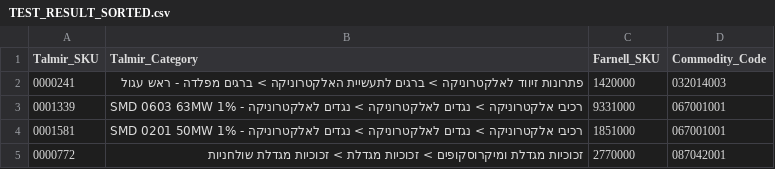
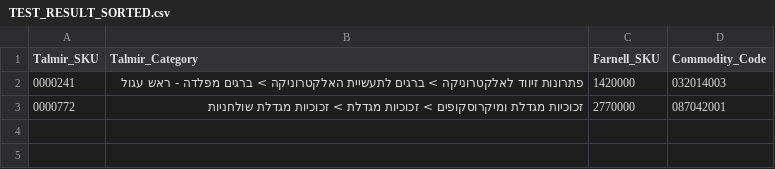
Before and after one commit to noammarco/Talmir_PIM, a CSV file: TALMIR/TEST_RESULT_SORTED.csv, drawn as a sheet; only a part is shown; the diff covers the shown part only; the diff names each change by its address in the sheet, - before the commit and + after, or states it on an @@ line.

```diff
--- a/TALMIR/TEST_RESULT_SORTED.csv
+++ b/TALMIR/TEST_RESULT_SORTED.csv
-row 3: 0001339 | רכיבי אלקטרוניקה > נגדים לאלקטרוניקה > נגדים לאלקטרוניקה - SMD 0603 63MW 1% | 9331000 | 067001001
-row 4: 0001581 | רכיבי אלקטרוניקה > נגדים לאלקטרוניקה > נגדים לאלקטרוניקה - SMD 0201 50MW 1% | 1851000 | 067001001
```
Also changed, not shown: 3 removed rows elsewhere in this file, TALMIR/talmir_skus_only.csv, 3 other files.
